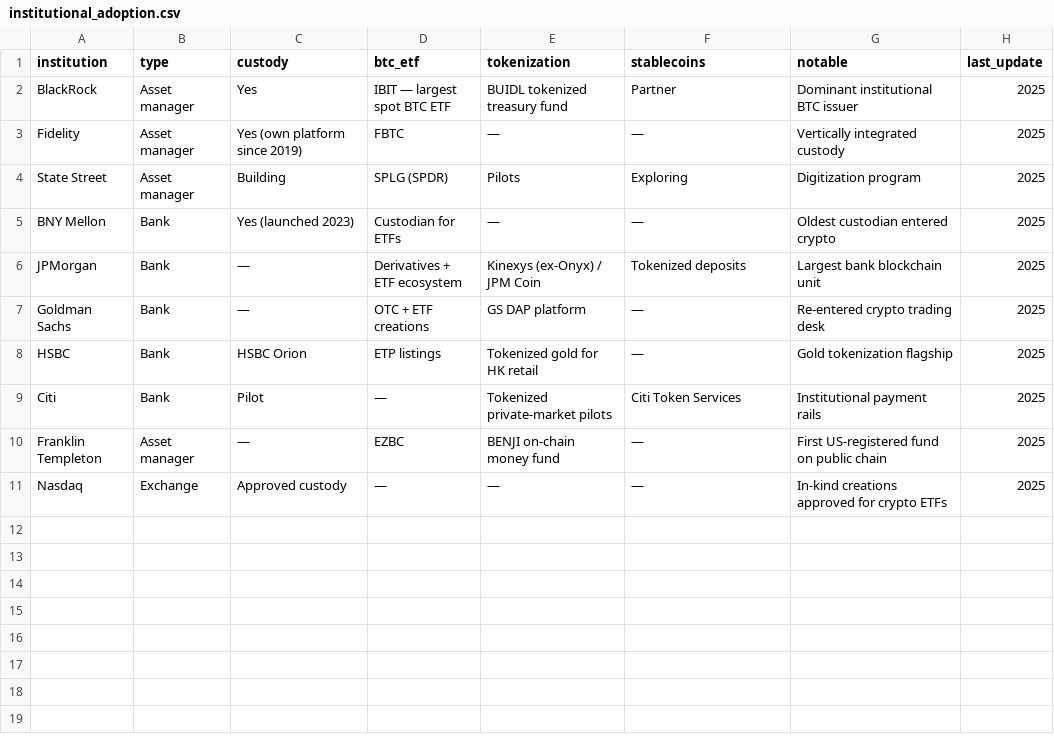
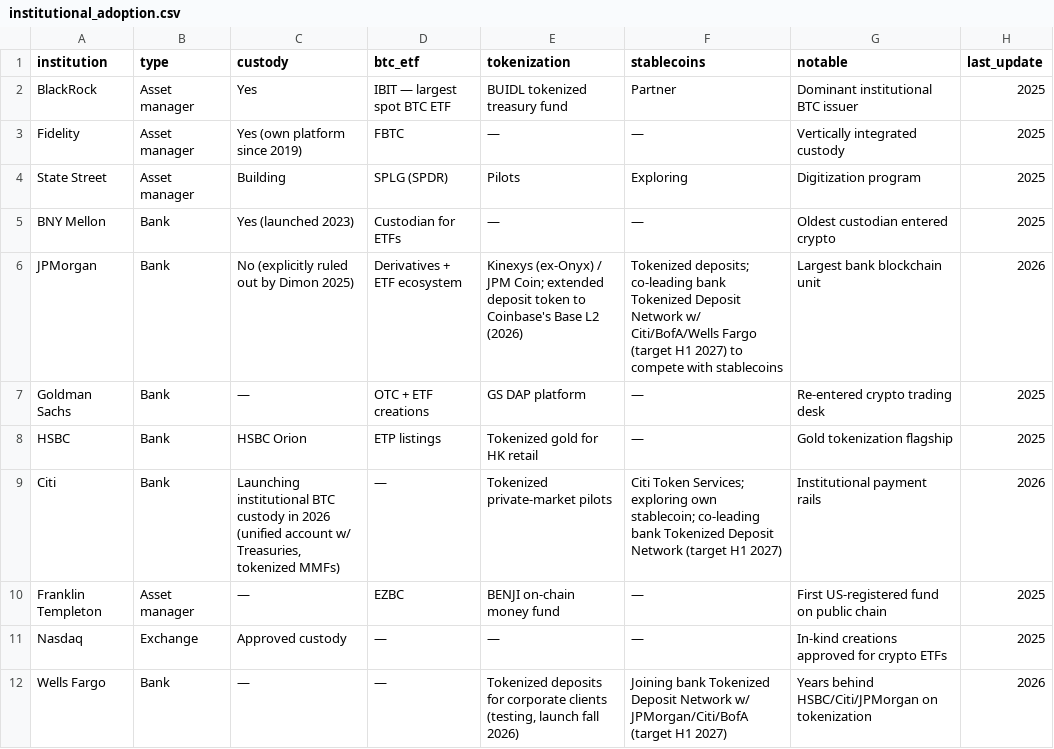
Before and after one commit to Faisalkttr/swftracker, a CSV file: sovereign-capital-dashboard/data/institutional_adoption.csv, drawn as a sheet.

Commit message:
Revise institutional adoption entries for banks
Updated institutional adoption data for JPMorgan, Citi, and Wells Fargo, including new timelines and details on tokenized deposits and custody services.

```diff
--- a/sovereign-capital-dashboard/data/institutional_adoption.csv
+++ b/sovereign-capital-dashboard/data/institutional_adoption.csv
@@ -5,7 +5,8 @@ State Street,Asset manager,Building,SPLG (SPDR),Pilots,Exploring,Digitization pr
 BNY Mellon,Bank,Yes (launched 2023),Custodian for ETFs,—,—,Oldest custodian entered crypto,2025
-JPMorgan,Bank,—,Derivatives + ETF ecosystem,Kinexys (ex-Onyx) / JPM Coin,Tokenized deposits,Largest bank blockchain unit,2025
+JPMorgan,Bank,"No (explicitly ruled out by Dimon 2025)",Derivatives + ETF ecosystem,"Kinexys (ex-Onyx) / JPM Coin; extended deposit token to Coinbase's Base L2 (2026)","Tokenized deposits; co-leading bank Tokenized Deposit Network w/ Citi/BofA/Wells Fargo (target H1 2027) to compete with stablecoins",Largest bank blockchain unit,2026
 Goldman Sachs,Bank,—,OTC + ETF creations,GS DAP platform,—,Re-entered crypto trading desk,2025
 HSBC,Bank,HSBC Orion,ETP listings,Tokenized gold for HK retail,—,Gold tokenization flagship,2025
-Citi,Bank,Pilot,—,Tokenized private-market pilots,Citi Token Services,Institutional payment rails,2025
+Citi,Bank,"Launching institutional BTC custody in 2026 (unified account w/ Treasuries, tokenized MMFs)",—,Tokenized private-market pilots,"Citi Token Services; exploring own stablecoin; co-leading bank Tokenized Deposit Network (target H1 2027)",Institutional payment rails,2026
 Franklin Templeton,Asset manager,—,EZBC,BENJI on-chain money fund,—,First US-registered fund on public chain,2025
 Nasdaq,Exchange,Approved custody,—,—,—,In-kind creations approved for crypto ETFs,2025
+Wells Fargo,Bank,—,—,"Tokenized deposits for corporate clients (testing, launch fall 2026)","Joining bank Tokenized Deposit Network w/ JPMorgan/Citi/BofA (target H1 2027)",Years behind HSBC/Citi/JPMorgan on tokenization,2026
```
